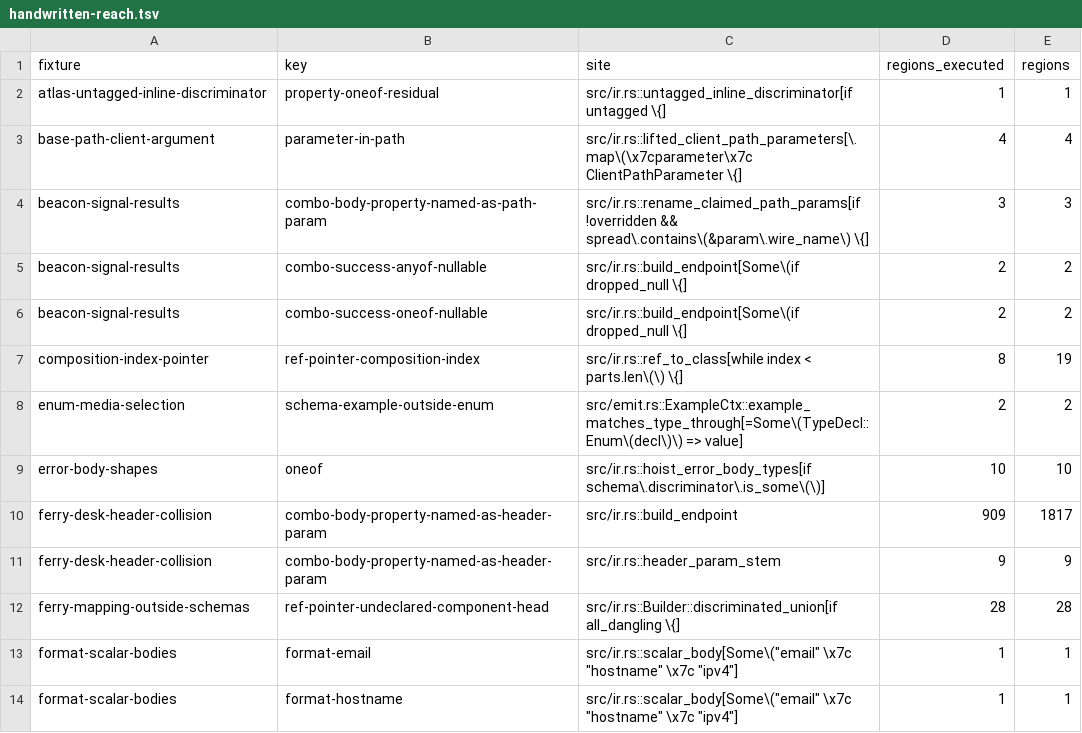
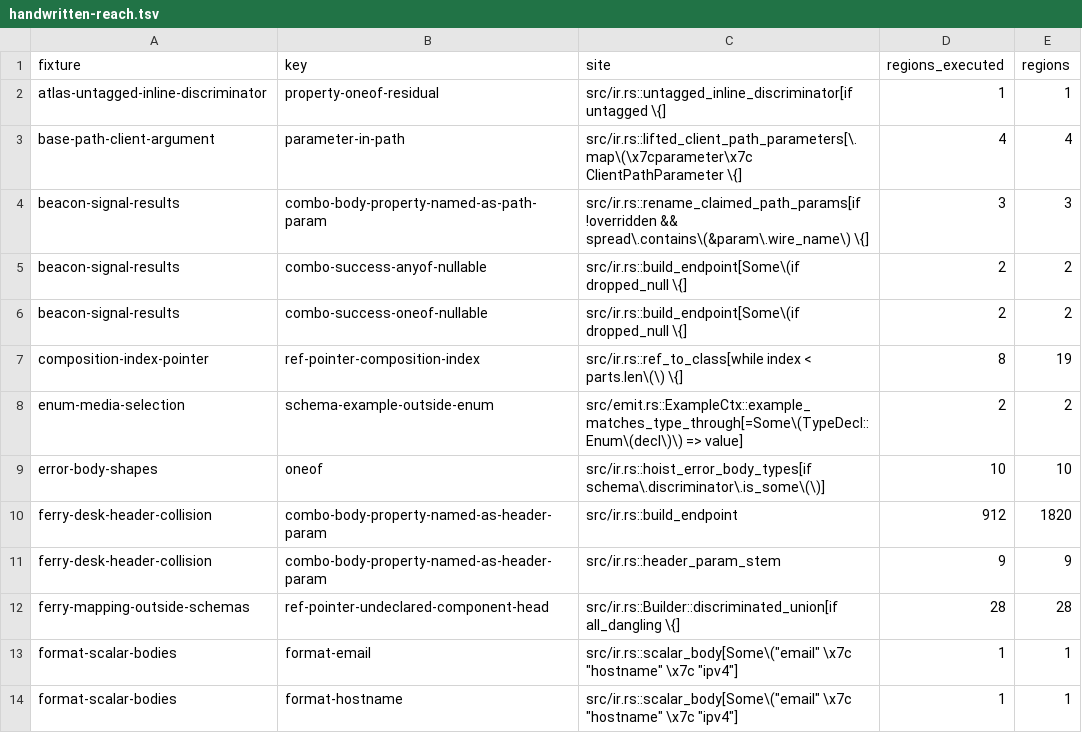
Before and after one commit to nickderobertis/crozier, a TSV file: docs/openapi-surface/handwritten-reach.tsv, drawn as a sheet; only a part is shown.

```diff
--- a/docs/openapi-surface/handwritten-reach.tsv
+++ b/docs/openapi-surface/handwritten-reach.tsv
@@ -9,3 +9,3 @@ enum-media-selection	schema-example-outside-enum	src/emit.rs::ExampleCtx::exampl
 error-body-shapes	oneof	src/ir.rs::hoist_error_body_types[if schema\.discriminator\.is_some\(\)]	10	10
-ferry-desk-header-collision	combo-body-property-named-as-header-param	src/ir.rs::build_endpoint	909	1817
+ferry-desk-header-collision	combo-body-property-named-as-header-param	src/ir.rs::build_endpoint	912	1820
 ferry-desk-header-collision	combo-body-property-named-as-header-param	src/ir.rs::header_param_stem	9	9
```
Also changed, not shown: docs/openapi-surface/golden-reach-witnesses/outstanding.tsv, 4 other files.
